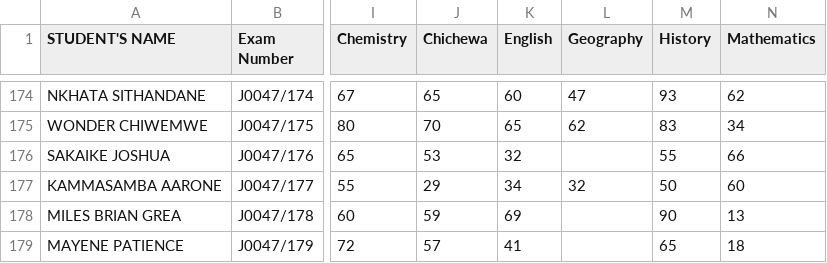
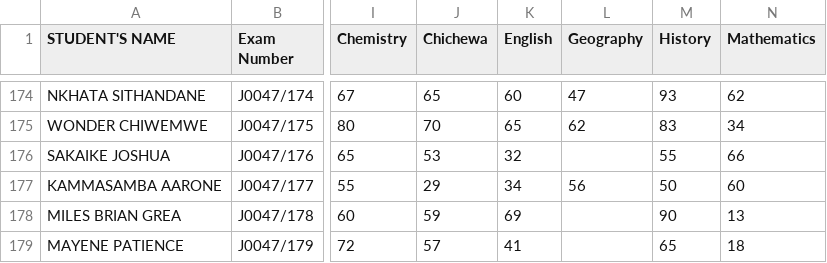
Before and after one commit to magawass/m, a CSV file: form1.csv, drawn as a sheet; only a part is shown, gaps mark what is left out; the diff names each change by its address in the sheet, - before the commit and + after, or states it on an @@ line.

Commit message:
Update: form1 - Geography (05/05/2026, 15:36:15)

```diff
--- a/form1.csv
+++ b/form1.csv
-L177 (Geography): 32
+L177 (Geography): 56
```
